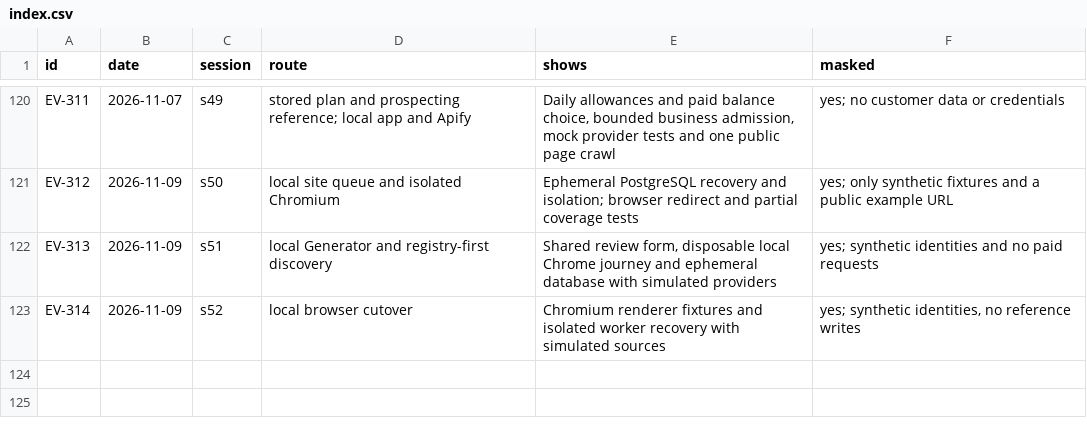
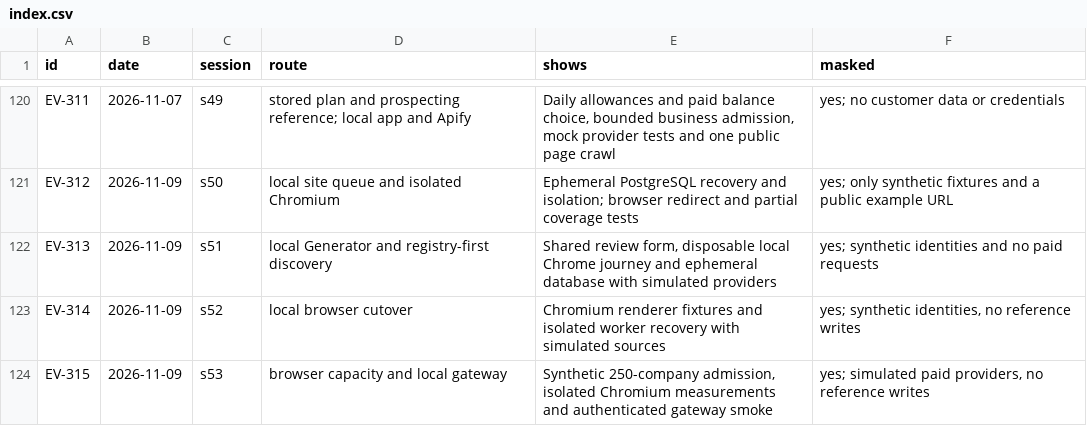
Before and after one commit to schultz0z0/Prometeus-Cadence, a CSV file: docs/reverse-engineering/visual-2026-10-25/evidence/index.csv, drawn as a sheet; only a part is shown, gaps mark what is left out; the diff names each change by its address in the sheet, - before the commit and + after, or states it on an @@ line.

```diff
--- a/docs/reverse-engineering/visual-2026-10-25/evidence/index.csv
+++ b/docs/reverse-engineering/visual-2026-10-25/evidence/index.csv
+row 124: EV-315 | 2026-11-09 | s53 | browser capacity and local gateway | Synthetic 250-company admission, isolated Chromium measurements and authenticated gateway smoke | yes; simulated paid providers, no reference writes
```
Also changed, not shown: docs/reverse-engineering/visual-2026-10-25/sandbox/ledger.csv, 9 other files.
